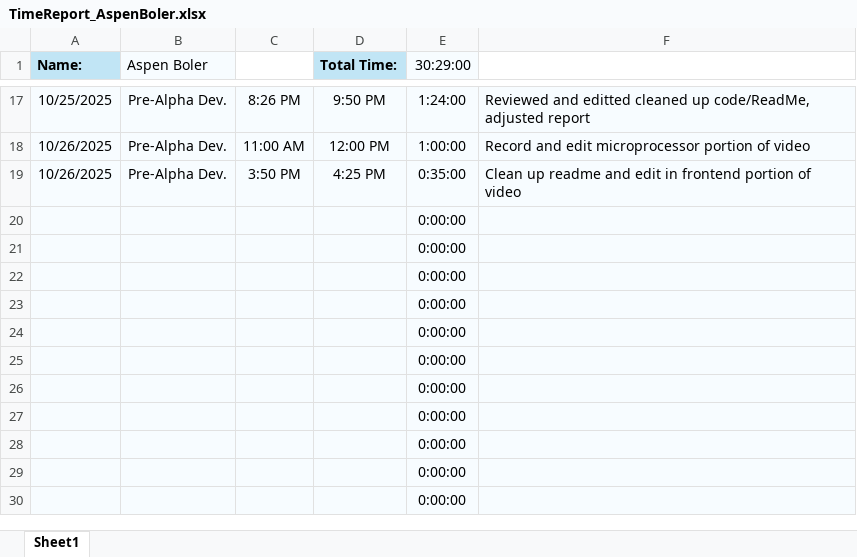
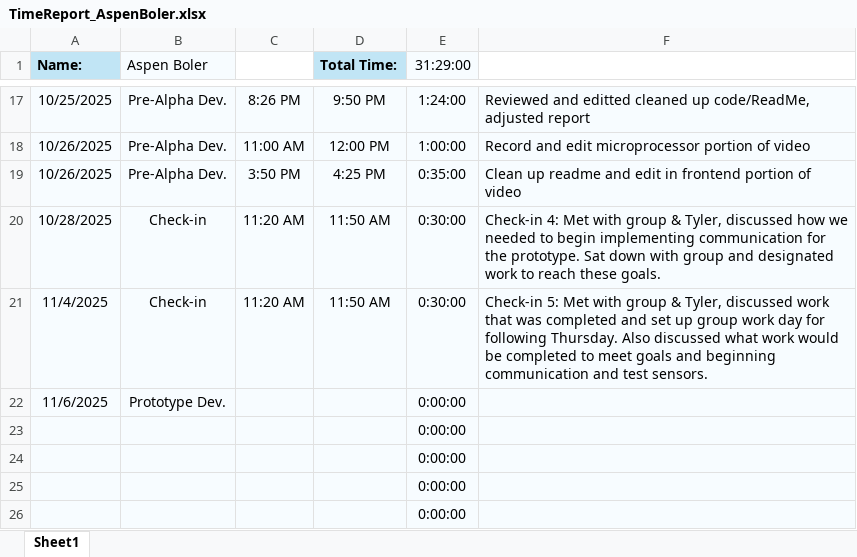
Before and after one commit to aboler/plant-partner, an Excel workbook: Documentation/TimeSheets/TimeReport_AspenBoler.xlsx, sheet Sheet1, drawn as a sheet; only a part is shown, gaps mark what is left out; the shorter side is filled out with more unchanged rows; values as stored, in another font and other column widths than the file's, no borders; removed rows and columns are numbered as before the commit, all else as after; the diff names each change by its address in the sheet, - before the commit and + after, or states it on an @@ line.

Commit message:
Updated timesheet

```diff
--- a/Documentation/TimeSheets/TimeReport_AspenBoler.xlsx (sheet Sheet1)
+++ b/Documentation/TimeSheets/TimeReport_AspenBoler.xlsx (sheet Sheet1)
-E1: 30:29:00
+E1: 31:29:00
-row 20:  |  |  |  | 0:00:00
-row 21:  |  |  |  | 0:00:00
-row 22:  |  |  |  | 0:00:00
+row 20: 10/28/2025 | Check-in | 11:20 AM | 11:50 AM | 0:30:00 | Check-in 4: Met with group & Tyler, discussed how we needed to begin implementing communication for the prototype. Sat down with group and designated work to reach these goals.
+row 21: 11/4/2025 | Check-in | 11:20 AM | 11:50 AM | 0:30:00 | Check-in 5: Met with group & Tyler, discussed work that was completed and set up group work day for following Thursday. Also discussed what work would be completed to meet goals and beginning communication and test sensors.
+row 22: 11/6/2025 | Prototype Dev. |  |  | 0:00:00
```
